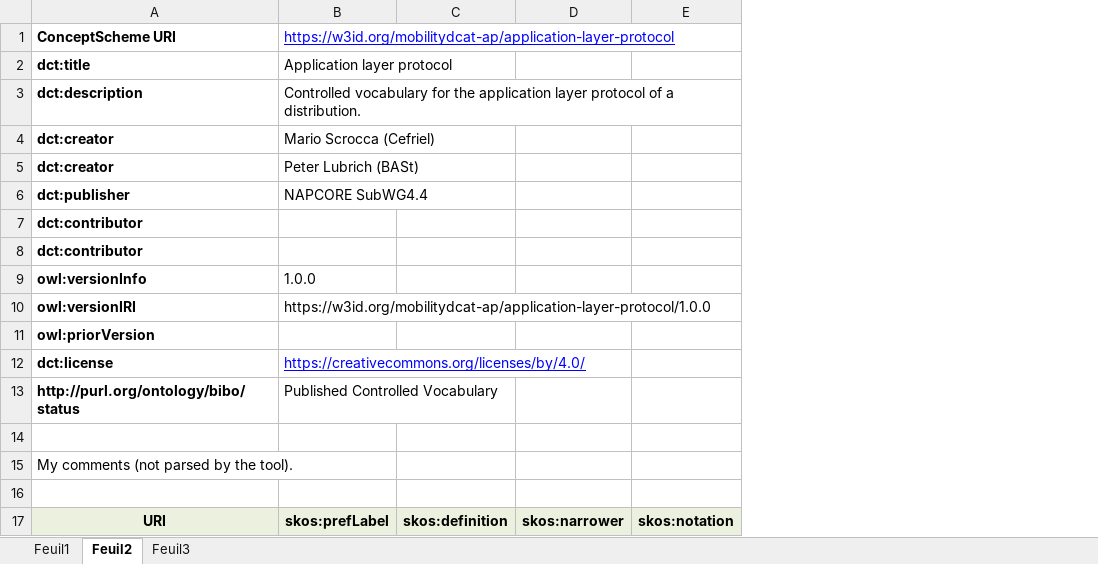
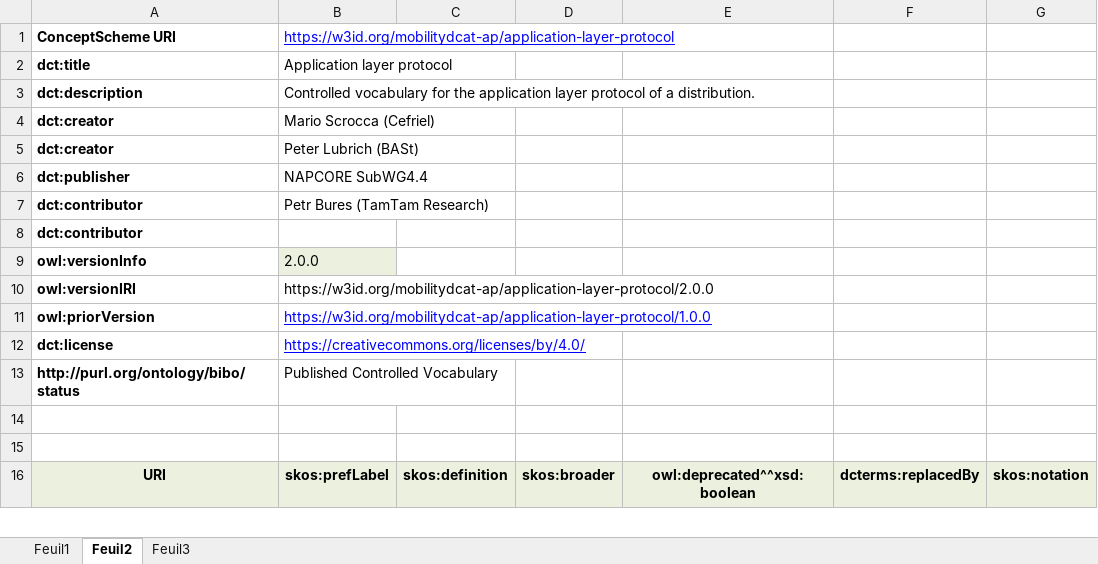
Before and after one commit to mobilityDCAT-AP/controlled-vocabularies, an Excel workbook: application-layer-protocol/application-layer-protocol.xlsx, sheet Feuil2, drawn as a sheet; only a part is shown; values as stored, in another font and other column widths than the file's, no borders; removed rows and columns are numbered as before the commit, all else as after; the diff covers the shown part only; the diff names each change by its address in the sheet, - before the commit and + after, or states it on an @@ line.

Commit message:
application-layer-protocol: add candidate release 2.0.0

```diff
--- a/application-layer-protocol/application-layer-protocol.xlsx (sheet Feuil2)
+++ b/application-layer-protocol/application-layer-protocol.xlsx (sheet Feuil2)
-column D, row 17: skos:narrower
+column D, row 16: skos:broader
+column E, row 16: owl:deprecated^^xsd:boolean
+column F, row 16: dcterms:replacedBy
+row 7: dct:contributor | Petr Bures (TamTam Research)
-row 8: dct:contributor
-B9: 1.0.0
+B9: 2.0.0
-B9 fill: none
+B9 fill: #EBF1DE
+row 10: owl:versionIRI | https://w3id.org/mobilitydcat-ap/application-layer-protocol/2.0.0
-A11: owl:versionIRI
+A11: owl:priorVersion
@@ B11 underline: off → on, text colour: black → #0000FF @@
-row 11: owl:priorVersion
-row 15: My comments (not parsed by the tool).
```
Also changed, not shown: 6 added rows, 1 removed row, 6 edited cells and cell formats elsewhere in this sheet, formulas that keep their value, mobility-data-standard/mobility-data-standard.xlsx, 37 other files.
